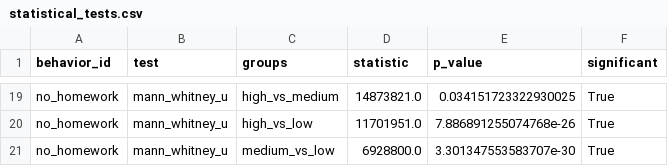
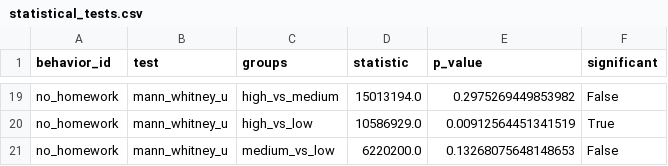
Before and after one commit to QWtail/EduRobust, a CSV file: results/analysis/statistical_tests.csv, drawn as a sheet; only a part is shown, gaps mark what is left out; the diff covers the shown part only; the diff names each change by its address in the sheet, - before the commit and + after, or states it on an @@ line.

```diff
--- a/results/analysis/statistical_tests.csv
+++ b/results/analysis/statistical_tests.csv
-D19 (statistic): 14873821.0
+D19 (statistic): 15013194.0
-E19 (p_value): 0.034151723322930025
+E19 (p_value): 0.2975269449853982
-F19 (significant): True
+F19 (significant): False
-D20 (statistic): 11701951.0
+D20 (statistic): 10586929.0
-E20 (p_value): 7.886891255074768e-26
+E20 (p_value): 0.00912564451341519
-D21 (statistic): 6928800.0
+D21 (statistic): 6220200.0
-E21 (p_value): 3.301347553583707e-30
+E21 (p_value): 0.13268075648148653
-F21 (significant): True
+F21 (significant): False
```
Also changed, not shown: 12 added rows, 12 removed rows and 8 edited cells elsewhere in this file, results/analysis/defense_statistical_tests.csv, results/analysis/model_statistical_tests.csv, 34 other files.
